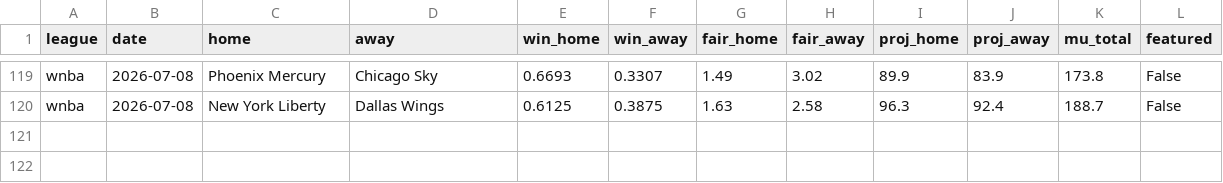
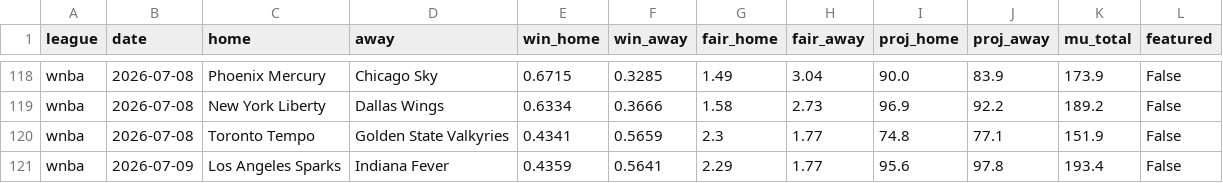
Before and after one commit to DanielTomaro13/Basketball-Modelling, a CSV file: reports/predictions.csv, drawn as a sheet; only a part is shown, gaps mark what is left out; addresses are those after the commit; the diff covers the shown part only; the diff names each change by its address in the sheet, - before the commit and + after, or states it on an @@ line.

```diff
--- a/reports/predictions.csv
+++ b/reports/predictions.csv
-E118 (win_home): 0.6693
+E118 (win_home): 0.6715
-F118 (win_away): 0.3307
+F118 (win_away): 0.3285
-H118 (fair_away): 3.02
+H118 (fair_away): 3.04
-I118 (proj_home): 89.9
+I118 (proj_home): 90.0
-K118 (mu_total): 173.8
+K118 (mu_total): 173.9
-E119 (win_home): 0.6125
+E119 (win_home): 0.6334
-F119 (win_away): 0.3875
+F119 (win_away): 0.3666
-G119 (fair_home): 1.63
+G119 (fair_home): 1.58
-H119 (fair_away): 2.58
+H119 (fair_away): 2.73
-I119 (proj_home): 96.3
+I119 (proj_home): 96.9
-J119 (proj_away): 92.4
+J119 (proj_away): 92.2
-K119 (mu_total): 188.7
+K119 (mu_total): 189.2
+row 120: wnba | 2026-07-08 | Toronto Tempo | Golden State Valkyries | 0.4341 | 0.5659 | 2.3 | 1.77 | 74.8 | 77.1 | 151.9 | False
+row 121: wnba | 2026-07-09 | Los Angeles Sparks | Indiana Fever | 0.4359 | 0.5641 | 2.29 | 1.77 | 95.6 | 97.8 | 193.4 | False
```
Also changed, not shown: 1 added row, 2 removed rows and 30 edited cells elsewhere in this file, data/fixtures.csv, 33 other files.
